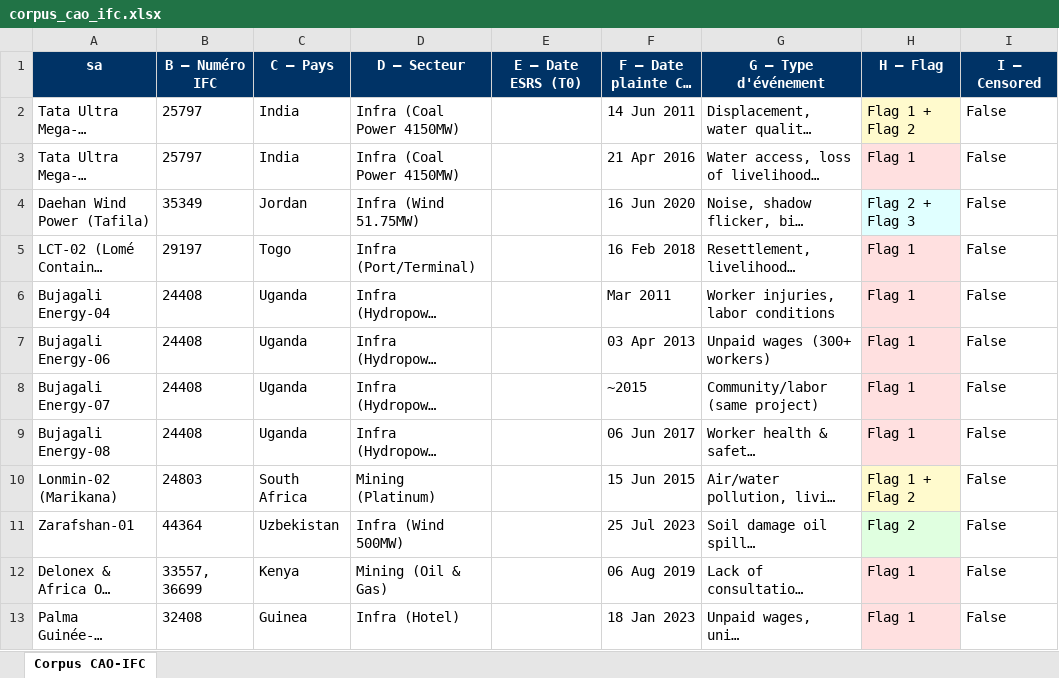
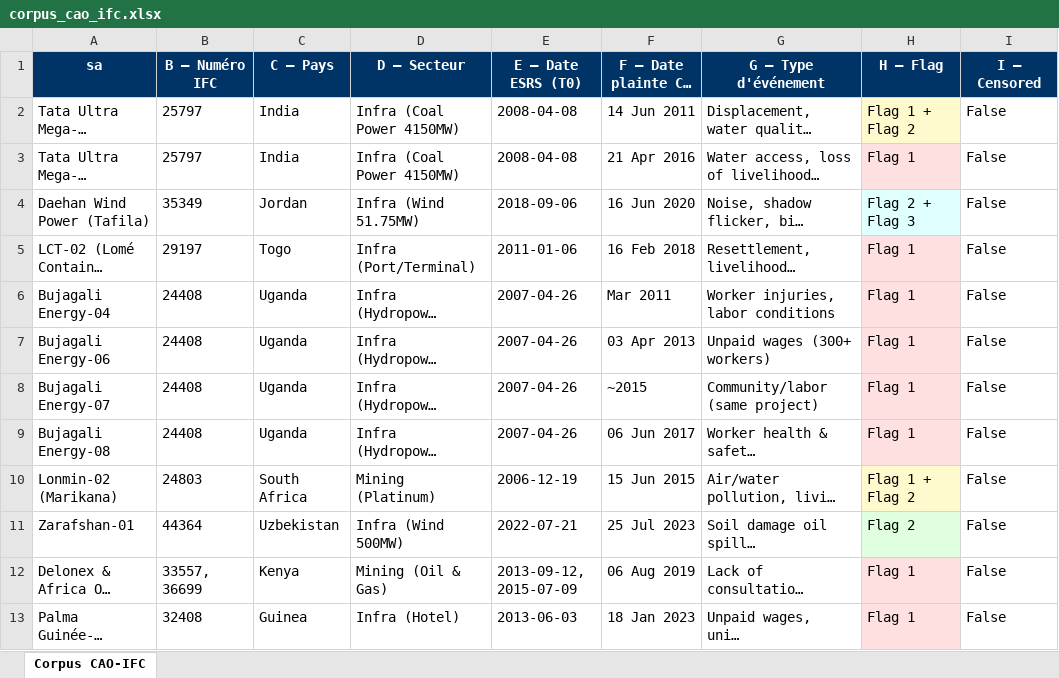
Before and after one commit to djetouanarchange26-ops/Projet-Elisa, an Excel workbook: data/raw/corpus_cao_ifc.xlsx, sheet Corpus CAO-IFC, drawn as a sheet; only a part is shown; long unchanged cells end in …; values as stored, in another font and other column widths than the file's, no borders; the diff covers the shown part only; the diff names each change by its address in the sheet, - before the commit and + after, or states it on an @@ line.

Commit message:
Ajout du pipeline d'analyse (scoring, explication, dates IFC) et interface Streamlit
Intègre analyze.py, model.py, pipeline.py, explain.py et les scripts de dates T0/IFC au flux existant, branchés sur app.py.

```diff
--- a/data/raw/corpus_cao_ifc.xlsx (sheet Corpus CAO-IFC)
+++ b/data/raw/corpus_cao_ifc.xlsx (sheet Corpus CAO-IFC)
-E2:E3 (E — Date ESRS (T0)): (empty)
+E2:E3 (E — Date ESRS (T0)): 2008-04-08
-E4 (E — Date ESRS (T0)): (empty)
+E4 (E — Date ESRS (T0)): 2018-09-06
-E5 (E — Date ESRS (T0)): (empty)
+E5 (E — Date ESRS (T0)): 2011-01-06
-E6:E9 (E — Date ESRS (T0)): (empty)
+E6:E9 (E — Date ESRS (T0)): 2007-04-26
-E10 (E — Date ESRS (T0)): (empty)
+E10 (E — Date ESRS (T0)): 2006-12-19
-E11 (E — Date ESRS (T0)): (empty)
+E11 (E — Date ESRS (T0)): 2022-07-21
-E12 (E — Date ESRS (T0)): (empty)
+E12 (E — Date ESRS (T0)): 2013-09-12, 2015-07-09
-E13 (E — Date ESRS (T0)): (empty)
+E13 (E — Date ESRS (T0)): 2013-06-03
```
Also changed, not shown: 14 edited cells elsewhere in this sheet, 15 other files.
